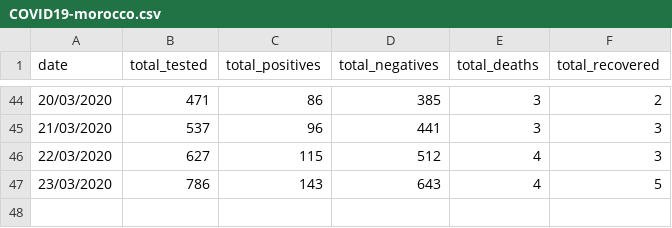
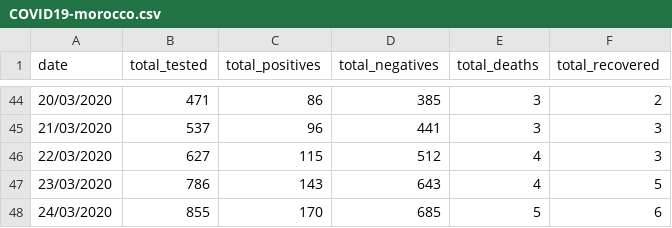
Before and after one commit to leMedi/covid19-morocco-dataset, a CSV file: COVID19-morocco.csv, drawn as a sheet; only a part is shown, gaps mark what is left out; the diff names each change by its address in the sheet, - before the commit and + after, or states it on an @@ line.

```diff
--- a/COVID19-morocco.csv
+++ b/COVID19-morocco.csv
+row 48: 24/03/2020 | 855 | 170 | 685 | 5 | 6
```
